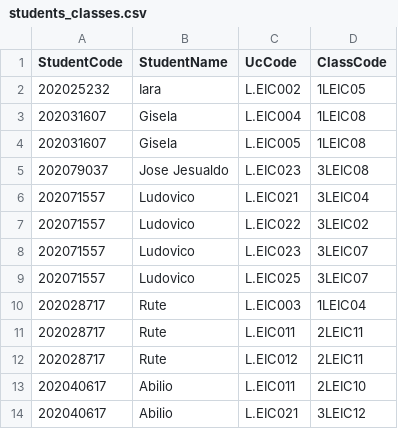
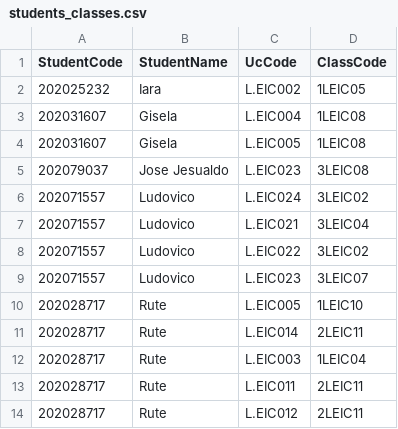
Before and after one commit to frankie02m2023/AED, a CSV file: Data_files/students_classes.csv, drawn as a sheet; only a part is shown; the shorter side is filled out with more unchanged rows.

```diff
--- a/Data_files/students_classes.csv
+++ b/Data_files/students_classes.csv
@@ -5,2 +5,3 @@ StudentCode,StudentName,UcCode,ClassCode
 202079037,Jose Jesualdo,L.EIC023,3LEIC08
+202071557,Ludovico,L.EIC024,3LEIC02
 202071557,Ludovico,L.EIC021,3LEIC04
@@ -8,3 +9,4 @@ StudentCode,StudentName,UcCode,ClassCode
 202071557,Ludovico,L.EIC023,3LEIC07
-202071557,Ludovico,L.EIC025,3LEIC07
+202028717,Rute,L.EIC005,1LEIC10
+202028717,Rute,L.EIC014,2LEIC11
 202028717,Rute,L.EIC003,1LEIC04
```
Also changed, not shown: Data_files/students_requests.csv, 4 other files.
